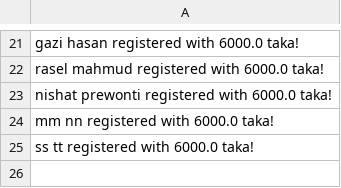
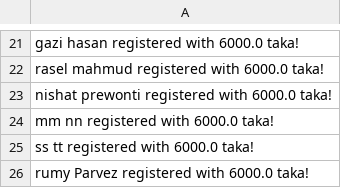
Before and after one commit to Oishee53/FitHub, a CSV file: AccountsFile.csv, drawn as a sheet; only a part is shown, gaps mark what is left out; the diff names each change by its address in the sheet, - before the commit and + after, or states it on an @@ line.

```diff
--- a/AccountsFile.csv
+++ b/AccountsFile.csv
+row 26: rumy Parvez registered with 6000.0 taka!
```
Also changed, not shown: MemberFile.csv, TrainerFile.csv, 6 other files.
